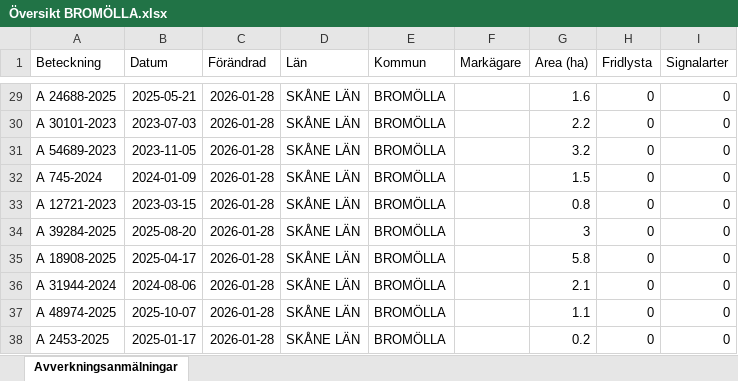
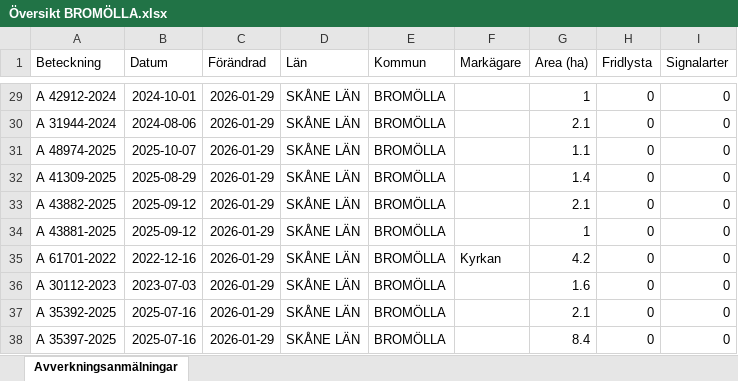
Before and after one commit to klasma/Logging_1272, an Excel workbook: Översikt BROMÖLLA.xlsx, sheet Avverkningsanmälningar, drawn as a sheet; only a part is shown, gaps mark what is left out; values as stored, in another font and other column widths than the file's, no borders; the diff covers the shown part only; the diff names each change by its address in the sheet, - before the commit and + after, or states it on an @@ line.

```diff
--- a/Översikt BROMÖLLA.xlsx (sheet Avverkningsanmälningar)
+++ b/Översikt BROMÖLLA.xlsx (sheet Avverkningsanmälningar)
-A29 (Beteckning): A 24688-2025
+A29 (Beteckning): A 42912-2024
-B29 (Datum): 2025-05-21
+B29 (Datum): 2024-10-01
-C29:C38 (Förändrad): 2026-01-28
+C29:C38 (Förändrad): 2026-01-29
-G29 (Area (ha)): 1.6
+G29 (Area (ha)): 1
-A30 (Beteckning): A 30101-2023
+A30 (Beteckning): A 31944-2024
-B30 (Datum): 2023-07-03
+B30 (Datum): 2024-08-06
-G30 (Area (ha)): 2.2
+G30 (Area (ha)): 2.1
-A31 (Beteckning): A 54689-2023
+A31 (Beteckning): A 48974-2025
-B31 (Datum): 2023-11-05
+B31 (Datum): 2025-10-07
-G31 (Area (ha)): 3.2
+G31 (Area (ha)): 1.1
-A32 (Beteckning): A 745-2024
+A32 (Beteckning): A 41309-2025
-B32 (Datum): 2024-01-09
+B32 (Datum): 2025-08-29
-G32 (Area (ha)): 1.5
+G32 (Area (ha)): 1.4
-A33 (Beteckning): A 12721-2023
+A33 (Beteckning): A 43882-2025
-B33 (Datum): 2023-03-15
+B33 (Datum): 2025-09-12
-G33 (Area (ha)): 0.8
+G33 (Area (ha)): 2.1
-A34 (Beteckning): A 39284-2025
+A34 (Beteckning): A 43881-2025
-B34 (Datum): 2025-08-20
+B34 (Datum): 2025-09-12
-G34 (Area (ha)): 3
+G34 (Area (ha)): 1
-A35 (Beteckning): A 18908-2025
+A35 (Beteckning): A 61701-2022
-B35 (Datum): 2025-04-17
+B35 (Datum): 2022-12-16
-F35 (Markägare): (empty)
+F35 (Markägare): Kyrkan
-G35 (Area (ha)): 5.8
+G35 (Area (ha)): 4.2
-A36 (Beteckning): A 31944-2024
+A36 (Beteckning): A 30112-2023
-B36 (Datum): 2024-08-06
+B36 (Datum): 2023-07-03
-G36 (Area (ha)): 2.1
+G36 (Area (ha)): 1.6
-A37 (Beteckning): A 48974-2025
+A37 (Beteckning): A 35392-2025
-B37 (Datum): 2025-10-07
+B37 (Datum): 2025-07-16
-G37 (Area (ha)): 1.1
+G37 (Area (ha)): 2.1
-A38 (Beteckning): A 2453-2025
+A38 (Beteckning): A 35397-2025
-B38 (Datum): 2025-01-17
+B38 (Datum): 2025-07-16
-G38 (Area (ha)): 0.2
+G38 (Area (ha)): 8.4
```
Also changed, not shown: 286 edited cells elsewhere in this sheet, artfynd/A 17396-2024 artfynd.xlsx, artfynd/A 42062-2024 artfynd.xlsx, 23 other files.
